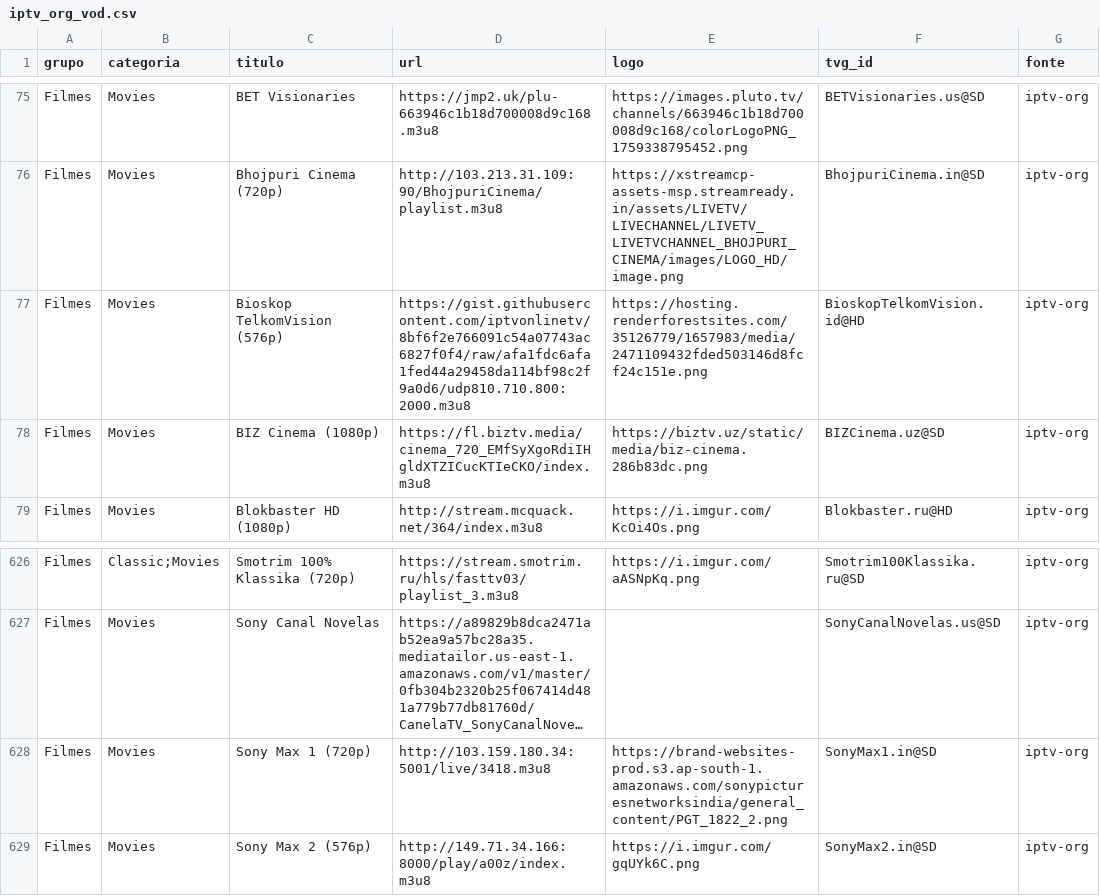
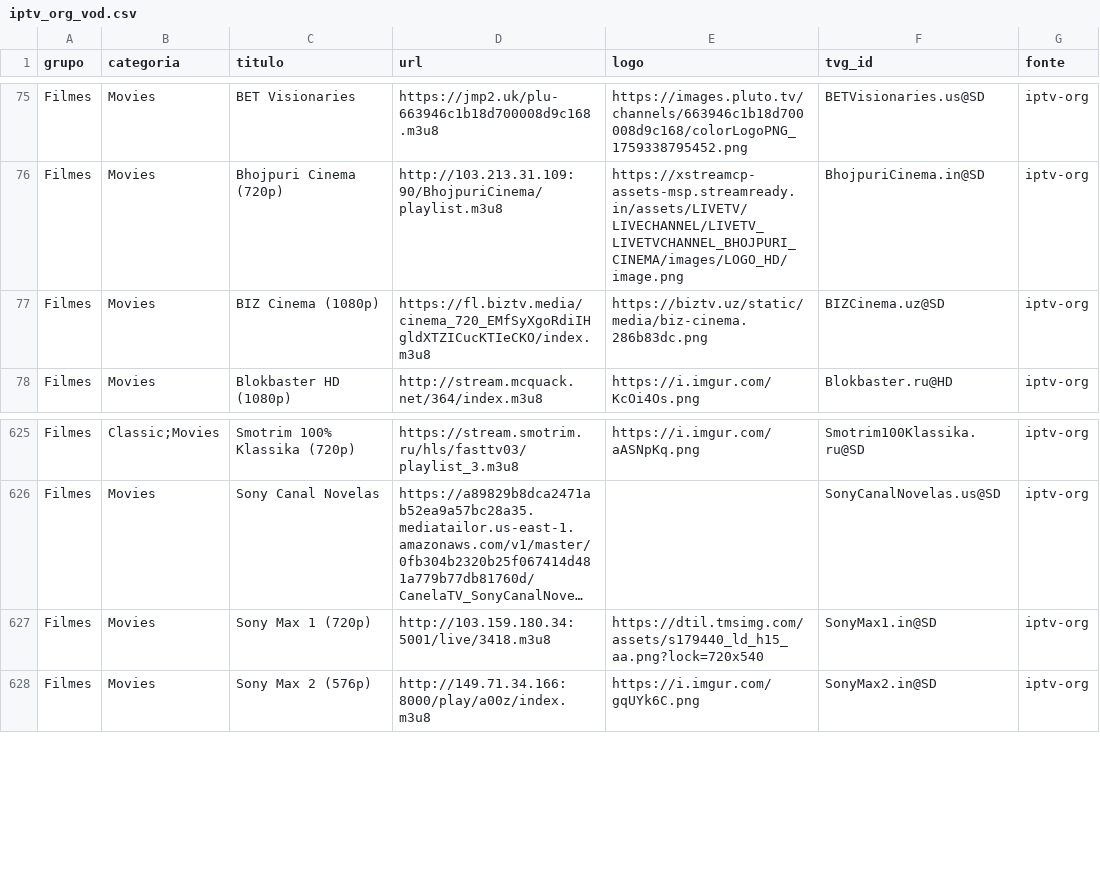
Before and after one commit to kaykewf13/animeout, a CSV file: sources/iptv_org_vod.csv, drawn as a sheet; only a part is shown, gaps mark what is left out; long unchanged cells end in …; removed rows and columns are numbered as before the commit, all else as after; the diff names each change by its address in the sheet, - before the commit and + after, or states it on an @@ line.

```diff
--- a/sources/iptv_org_vod.csv
+++ b/sources/iptv_org_vod.csv
-row 77: Filmes | Movies | Bioskop TelkomVision (576p) | https://gist.githubusercontent.com/iptvonlinetv/8bf6f2e766091c54a07743ac6827f0f4/raw/afa1fdc6afa1fed44a29458da114bf98c2f9a0d6/udp810.710.800:2000.m3u8 | https://hosting.renderforestsites.com/35126779/1657983/media/2471109432fded503146d8fcf24c151e.png | BioskopTelkomVision.id@HD | iptv-org
-E627 (logo): https://brand-websites-prod.s3.ap-south-1.amazonaws.com/sonypicturesnetworksindia/general_content/PGT_1822_2.png
+E627 (logo): https://dtil.tmsimg.com/assets/s179440_ld_h15_aa.png?lock=720x540
```
Also changed, not shown: 2 other files.
